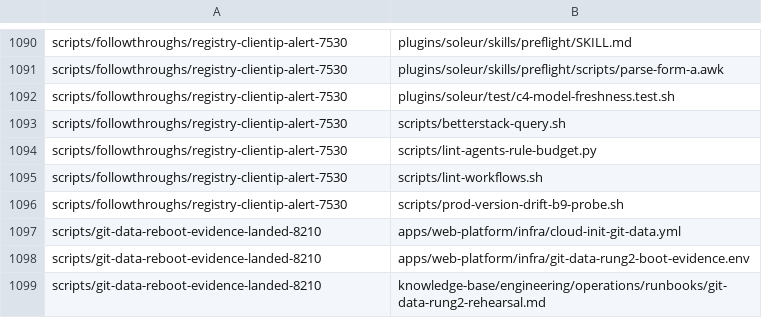
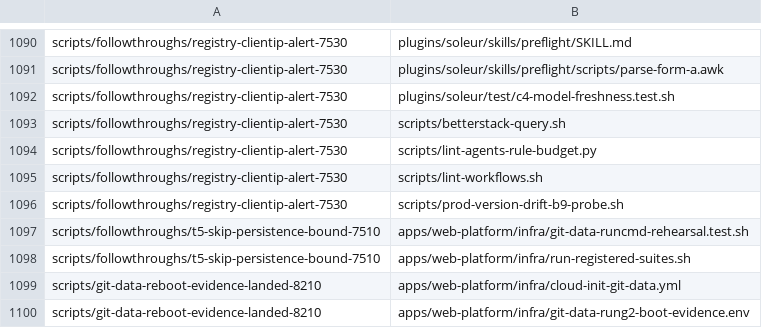
Before and after one commit to jikig-ai/soleur, a TSV file: scripts/ci-pr-affected-audit.baseline.tsv, drawn as a sheet; only a part is shown, gaps mark what is left out; the shorter side is filled out with more unchanged rows; the diff names each change by its address in the sheet, - before the commit and + after, or states it on an @@ line.

```diff
--- a/scripts/ci-pr-affected-audit.baseline.tsv
+++ b/scripts/ci-pr-affected-audit.baseline.tsv
+row 1097: scripts/followthroughs/t5-skip-persistence-bound-7510 | apps/web-platform/infra/git-data-runcmd-rehearsal.test.sh
+row 1098: scripts/followthroughs/t5-skip-persistence-bound-7510 | apps/web-platform/infra/run-registered-suites.sh
```
